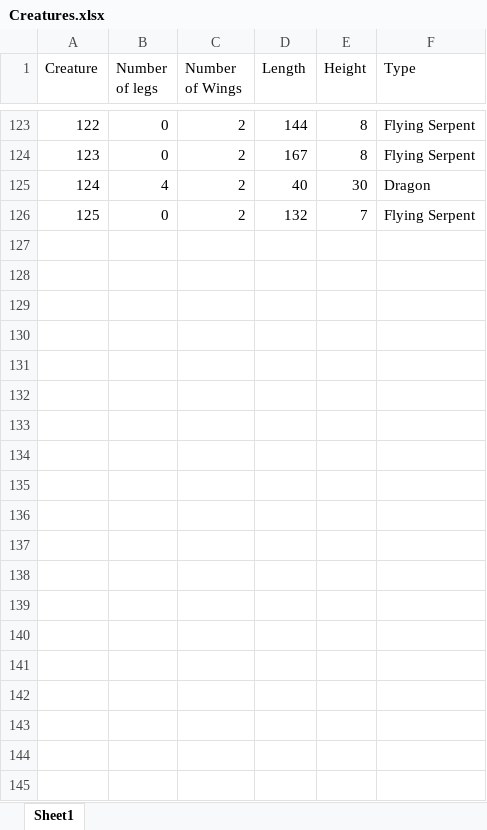
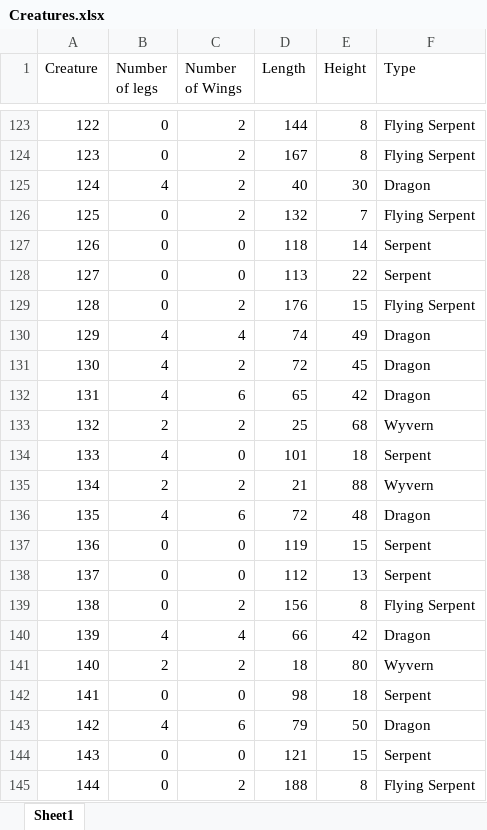
Before and after one commit to Prismacolor/Creatures_Classification2, an Excel workbook: Creatures.xlsx, sheet Sheet1, drawn as a sheet; only a part is shown, gaps mark what is left out; values as stored, in another font and other column widths than the file's, no borders; the diff covers the shown part only; the diff names each change by its address in the sheet, - before the commit and + after, or states it on an @@ line.

```diff
--- a/Creatures.xlsx (sheet Sheet1)
+++ b/Creatures.xlsx (sheet Sheet1)
+row 127: 126 | 0 | 0 | 118 | 14 | Serpent
+row 128: 127 | 0 | 0 | 113 | 22 | Serpent
+row 129: 128 | 0 | 2 | 176 | 15 | Flying Serpent
+row 130: 129 | 4 | 4 | 74 | 49 | Dragon
+row 131: 130 | 4 | 2 | 72 | 45 | Dragon
+row 132: 131 | 4 | 6 | 65 | 42 | Dragon
+row 133: 132 | 2 | 2 | 25 | 68 | Wyvern
+row 134: 133 | 4 | 0 | 101 | 18 | Serpent
+row 135: 134 | 2 | 2 | 21 | 88 | Wyvern
+row 136: 135 | 4 | 6 | 72 | 48 | Dragon
+row 137: 136 | 0 | 0 | 119 | 15 | Serpent
+row 138: 137 | 0 | 0 | 112 | 13 | Serpent
+row 139: 138 | 0 | 2 | 156 | 8 | Flying Serpent
+row 140: 139 | 4 | 4 | 66 | 42 | Dragon
+row 141: 140 | 2 | 2 | 18 | 80 | Wyvern
+row 142: 141 | 0 | 0 | 98 | 18 | Serpent
+row 143: 142 | 4 | 6 | 79 | 50 | Dragon
+row 144: 143 | 0 | 0 | 121 | 15 | Serpent
+row 145: 144 | 0 | 2 | 188 | 8 | Flying Serpent
```
Also changed, not shown: 106 added rows elsewhere in this sheet, 2 other files.
